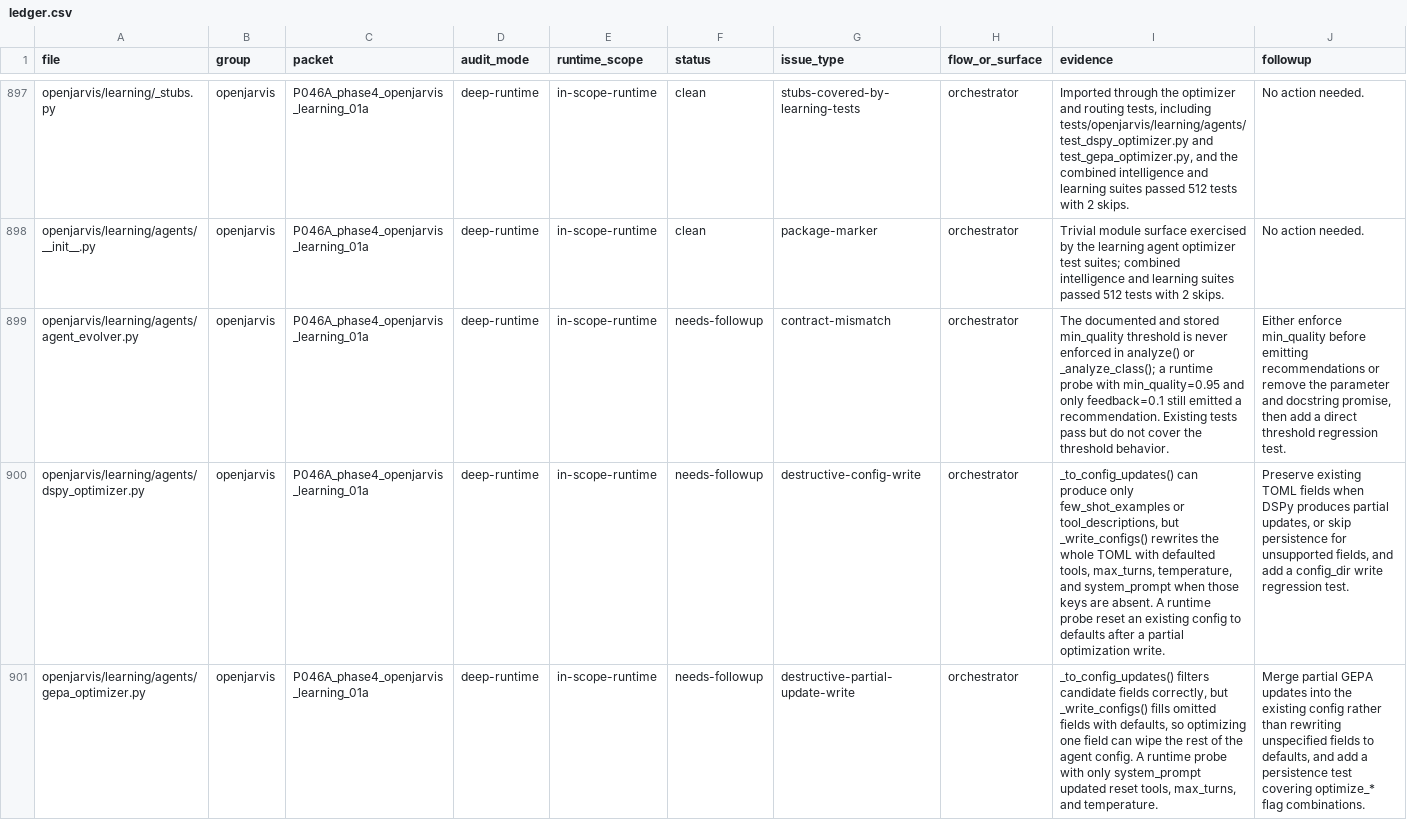
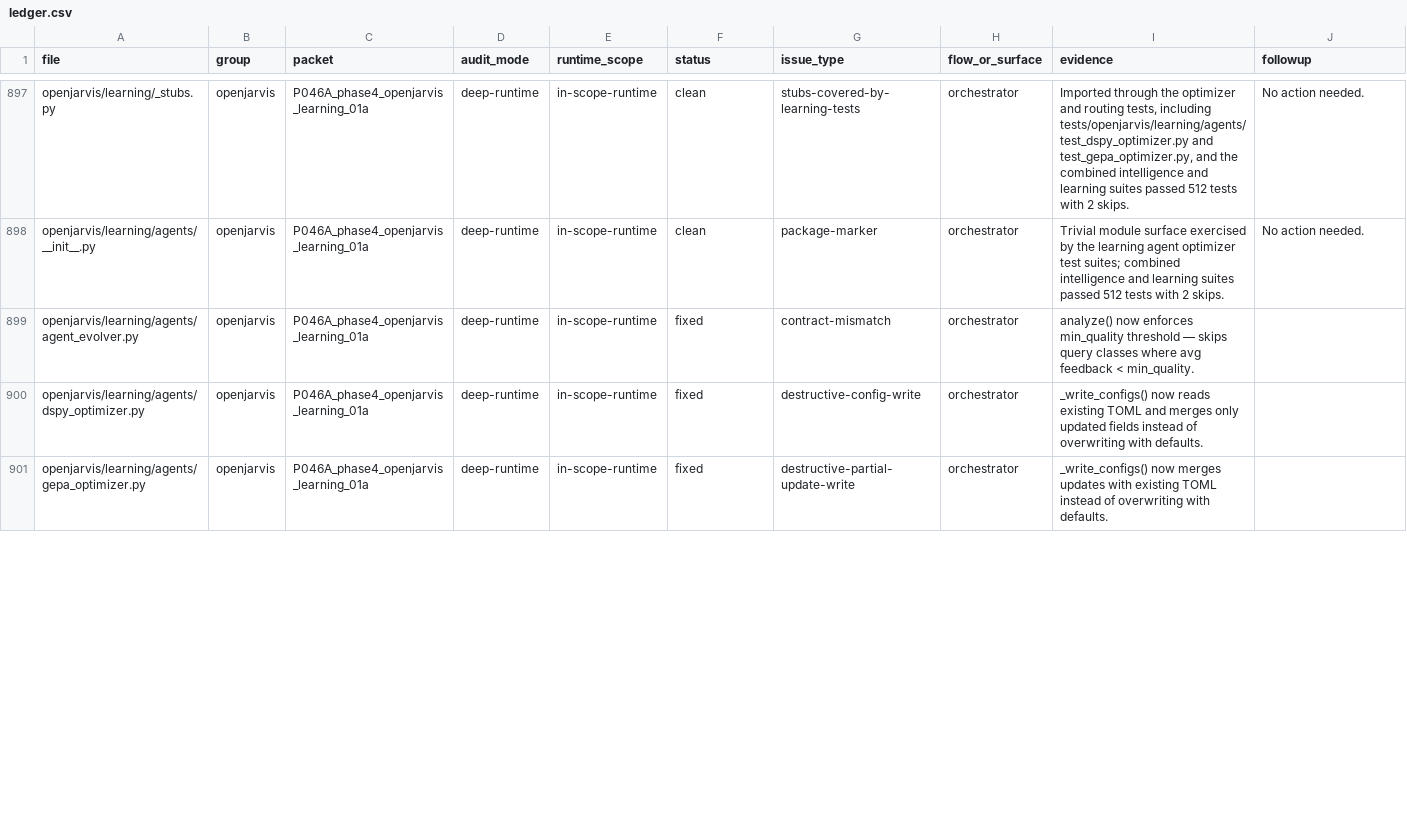
Before and after one commit to nicoreincarnate-oss/objective-hertz, a CSV file: docs/completion-sweep/ledger.csv, drawn as a sheet; only a part is shown, gaps mark what is left out; the diff covers the shown part only; the diff names each change by its address in the sheet, - before the commit and + after, or states it on an @@ line.

```diff
--- a/docs/completion-sweep/ledger.csv
+++ b/docs/completion-sweep/ledger.csv
-F899:F901 (status): needs-followup
+F899:F901 (status): fixed
-I899 (evidence): The documented and stored min_quality threshold is never enforced in analyze() or _analyze_class(); a runtime probe with min_quality=0.95 and only feedback=0.1 still emitted a recommendation. Existing tests pass but do not cover the threshold behavior.
+I899 (evidence): analyze() now enforces min_quality threshold — skips query classes where avg feedback < min_quality.
-J899 (followup): Either enforce min_quality before emitting recommendations or remove the parameter and docstring promise, then add a direct threshold regression test.
+J899 (followup): (empty)
-I900 (evidence): _to_config_updates() can produce only few_shot_examples or tool_descriptions, but _write_configs() rewrites the whole TOML with defaulted tools, max_turns, temperature, and system_prompt when those keys are absent. A runtime probe reset an existing config to defaults after a partial optimization write.
+I900 (evidence): _write_configs() now reads existing TOML and merges only updated fields instead of overwriting with defaults.
-J900 (followup): Preserve existing TOML fields when DSPy produces partial updates, or skip persistence for unsupported fields, and add a config_dir write regression test.
+J900 (followup): (empty)
-I901 (evidence): _to_config_updates() filters candidate fields correctly, but _write_configs() fills omitted fields with defaults, so optimizing one field can wipe the rest of the agent config. A runtime probe with only system_prompt updated reset tools, max_turns, and temperature.
+I901 (evidence): _write_configs() now merges updates with existing TOML instead of overwriting with defaults.
-J901 (followup): Merge partial GEPA updates into the existing config rather than rewriting unspecified fields to defaults, and add a persistence test covering optimize_* flag combinations.
+J901 (followup): (empty)
```
Also changed, not shown: 18 edited cells elsewhere in this file, 10 other files.
